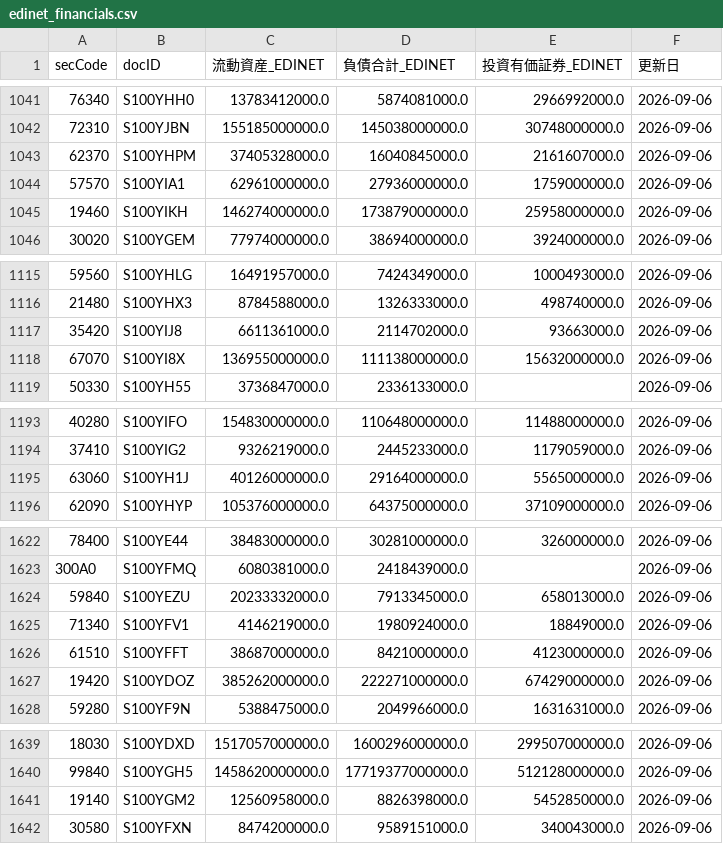
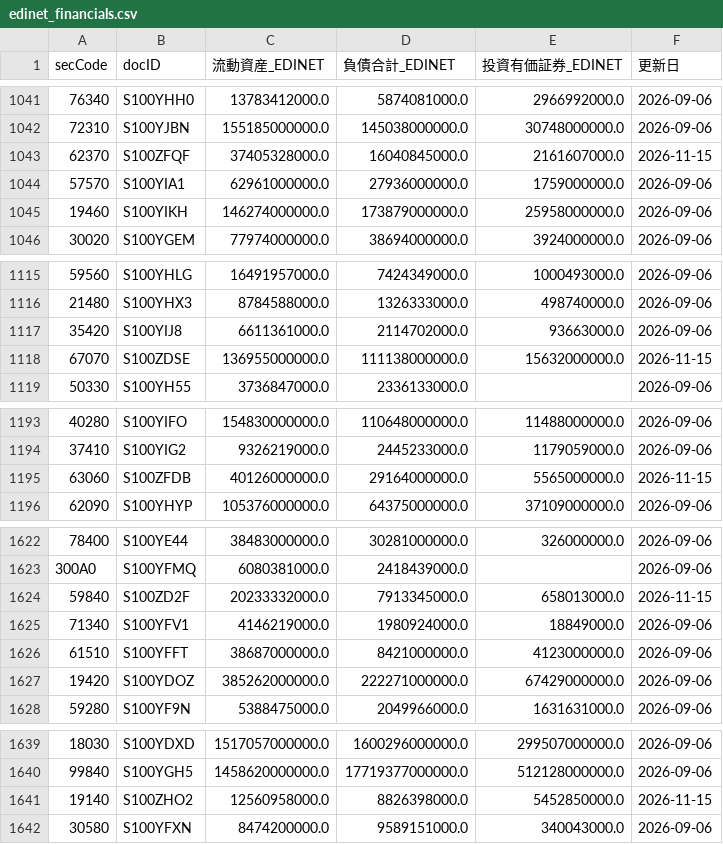
Before and after one commit to gworksandco/netcash-screener, a CSV file: data/edinet_financials.csv, drawn as a sheet; only a part is shown, gaps mark what is left out; the diff covers the shown part only.

```diff
--- a/data/edinet_financials.csv
+++ b/data/edinet_financials.csv
@@ -1042,3 +1042,3 @@
 72310,S100YJBN,155185000000.0,145038000000.0,30748000000.0,2026-09-06
-62370,S100YHPM,37405328000.0,16040845000.0,2161607000.0,2026-09-06
+62370,S100ZFQF,37405328000.0,16040845000.0,2161607000.0,2026-11-15
 57570,S100YIA1,62961000000.0,27936000000.0,1759000000.0,2026-09-06
@@ -1117,3 +1117,3 @@
 35420,S100YIJ8,6611361000.0,2114702000.0,93663000.0,2026-09-06
-67070,S100YI8X,136955000000.0,111138000000.0,15632000000.0,2026-09-06
+67070,S100ZDSE,136955000000.0,111138000000.0,15632000000.0,2026-11-15
 50330,S100YH55,3736847000.0,2336133000.0,,2026-09-06
@@ -1194,3 +1194,3 @@
 37410,S100YIG2,9326219000.0,2445233000.0,1179059000.0,2026-09-06
-63060,S100YH1J,40126000000.0,29164000000.0,5565000000.0,2026-09-06
+63060,S100ZFDB,40126000000.0,29164000000.0,5565000000.0,2026-11-15
 62090,S100YHYP,105376000000.0,64375000000.0,37109000000.0,2026-09-06
@@ -1623,3 +1623,3 @@
 300A0,S100YFMQ,6080381000.0,2418439000.0,,2026-09-06
-59840,S100YEZU,20233332000.0,7913345000.0,658013000.0,2026-09-06
+59840,S100ZD2F,20233332000.0,7913345000.0,658013000.0,2026-11-15
 71340,S100YFV1,4146219000.0,1980924000.0,18849000.0,2026-09-06
@@ -1640,3 +1640,3 @@
 99840,S100YGH5,1458620000000.0,17719377000000.0,512128000000.0,2026-09-06
-19140,S100YGM2,12560958000.0,8826398000.0,5452850000.0,2026-09-06
+19140,S100ZHO2,12560958000.0,8826398000.0,5452850000.0,2026-11-15
 30580,S100YFXN,8474200000.0,9589151000.0,340043000.0,2026-09-06
```
Also changed, not shown: 48 edited cells elsewhere in this file, data/edinet_doc_cache.csv.
